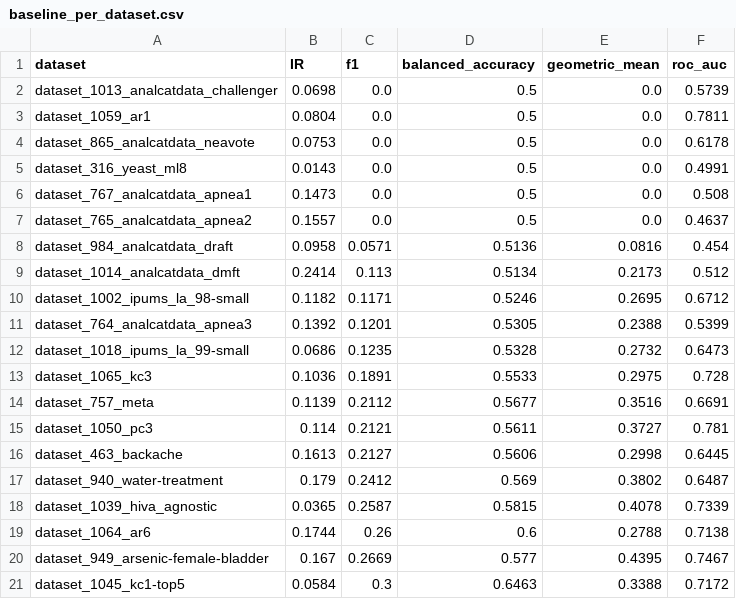
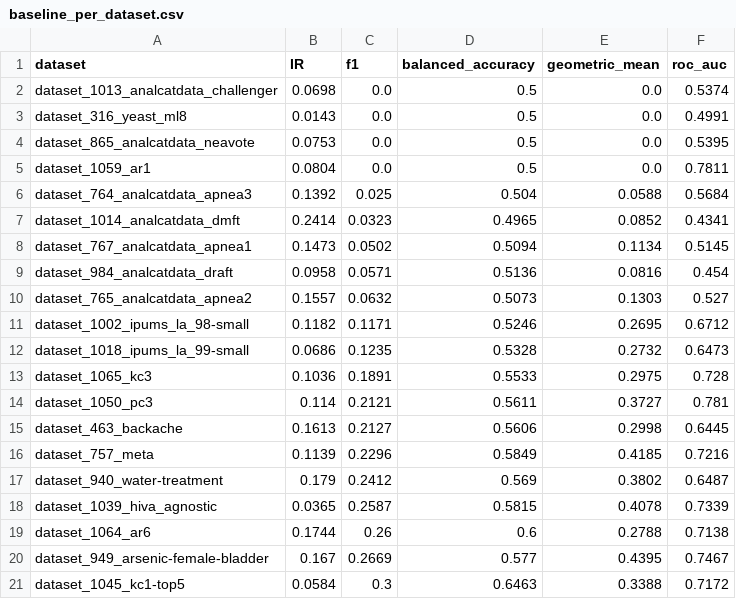
Before and after one commit to zepaulo333/knn_classimbalance, a CSV file: results/tables/baseline_per_dataset.csv, drawn as a sheet; only a part is shown.

```diff
--- a/results/tables/baseline_per_dataset.csv
+++ b/results/tables/baseline_per_dataset.csv
@@ -1,17 +1,17 @@
 dataset,IR,f1,balanced_accuracy,geometric_mean,roc_auc
-dataset_1013_analcatdata_challenger,0.0698,0.0,0.5,0.0,0.5739
+dataset_1013_analcatdata_challenger,0.0698,0.0,0.5,0.0,0.5374
+dataset_316_yeast_ml8,0.0143,0.0,0.5,0.0,0.4991
+dataset_865_analcatdata_neavote,0.0753,0.0,0.5,0.0,0.5395
 dataset_1059_ar1,0.0804,0.0,0.5,0.0,0.7811
-dataset_865_analcatdata_neavote,0.0753,0.0,0.5,0.0,0.6178
-dataset_316_yeast_ml8,0.0143,0.0,0.5,0.0,0.4991
-dataset_767_analcatdata_apnea1,0.1473,0.0,0.5,0.0,0.508
-dataset_765_analcatdata_apnea2,0.1557,0.0,0.5,0.0,0.4637
+dataset_764_analcatdata_apnea3,0.1392,0.025,0.504,0.0588,0.5684
+dataset_1014_analcatdata_dmft,0.2414,0.0323,0.4965,0.0852,0.4341
+dataset_767_analcatdata_apnea1,0.1473,0.0502,0.5094,0.1134,0.5145
 dataset_984_analcatdata_draft,0.0958,0.0571,0.5136,0.0816,0.454
-dataset_1014_analcatdata_dmft,0.2414,0.113,0.5134,0.2173,0.512
+dataset_765_analcatdata_apnea2,0.1557,0.0632,0.5073,0.1303,0.527
 dataset_1002_ipums_la_98-small,0.1182,0.1171,0.5246,0.2695,0.6712
-dataset_764_analcatdata_apnea3,0.1392,0.1201,0.5305,0.2388,0.5399
 dataset_1018_ipums_la_99-small,0.0686,0.1235,0.5328,0.2732,0.6473
 dataset_1065_kc3,0.1036,0.1891,0.5533,0.2975,0.728
-dataset_757_meta,0.1139,0.2112,0.5677,0.3516,0.6691
 dataset_1050_pc3,0.114,0.2121,0.5611,0.3727,0.781
 dataset_463_backache,0.1613,0.2127,0.5606,0.2998,0.6445
+dataset_757_meta,0.1139,0.2296,0.5849,0.4185,0.7216
 dataset_940_water-treatment,0.179,0.2412,0.569,0.3802,0.6487
```
Also changed, not shown: 7 other files.
